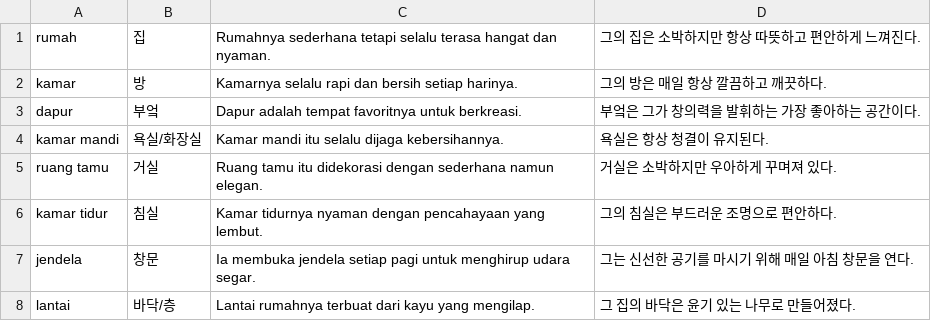
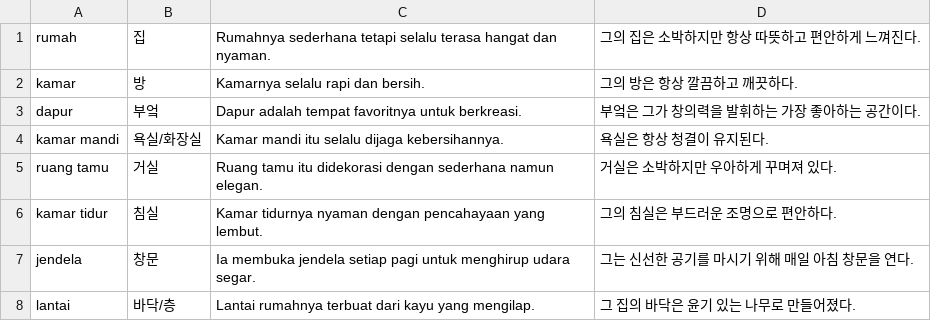
Before and after one commit to cura4world/idkr-buddy, a CSV file: data/categories/18 집·생활용품.csv, drawn as a sheet; only a part is shown.

```diff
--- a/data/categories/18 집·생활용품.csv
+++ b/data/categories/18 집·생활용품.csv
@@ -1,3 +1,3 @@
 rumah,집,Rumahnya sederhana tetapi selalu terasa hangat dan nyaman.,그의 집은 소박하지만 항상 따뜻하고 편안하게 느껴진다.
-kamar,방,Kamarnya selalu rapi dan bersih setiap harinya.,그의 방은 매일 항상 깔끔하고 깨끗하다.
+kamar,방,Kamarnya selalu rapi dan bersih.,그의 방은 항상 깔끔하고 깨끗하다.
 dapur,부엌,Dapur adalah tempat favoritnya untuk berkreasi.,부엌은 그가 창의력을 발휘하는 가장 좋아하는 공간이다.
```
